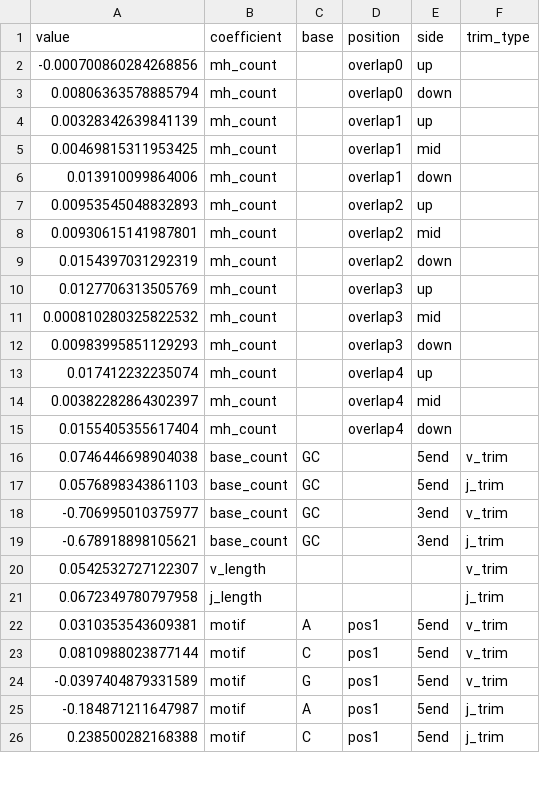
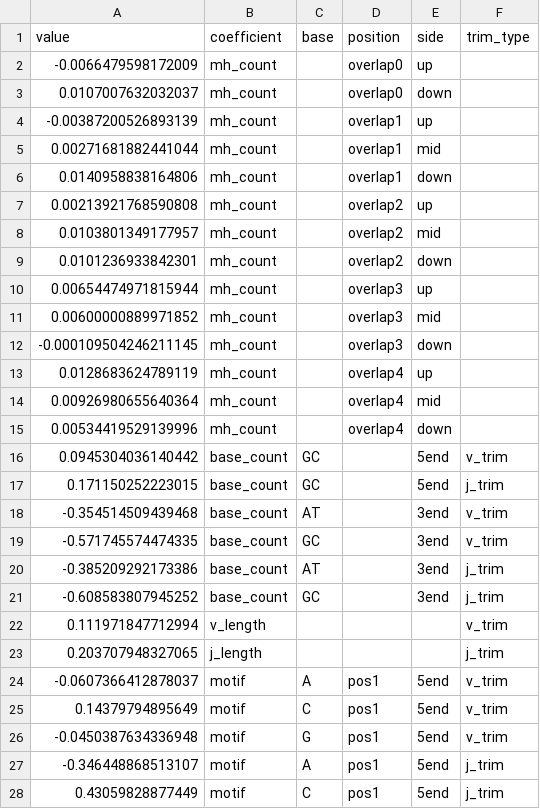
Before and after one commit to magdalenarussell/mechanistic-trimming, a TSV file: plotting_scripts/manuscript_figs/motif_base_count_mh_model_igor_sim_experiment/coefs.tsv, drawn as a sheet; only a part is shown; the diff covers the shown part only.

Commit message:
cleaning up plotting scripts

```diff
--- a/plotting_scripts/manuscript_figs/motif_base_count_mh_model_igor_sim_experiment/coefs.tsv
+++ b/plotting_scripts/manuscript_figs/motif_base_count_mh_model_igor_sim_experiment/coefs.tsv
@@ -1,26 +1,28 @@
 value	coefficient	base	position	side	trim_type
--0.000700860284268856	mh_count	""	overlap0	up	""
-0.00806363578885794	mh_count	""	overlap0	down	""
-0.00328342639841139	mh_count	""	overlap1	up	""
-0.00469815311953425	mh_count	""	overlap1	mid	""
-0.013910099864006	mh_count	""	overlap1	down	""
-0.00953545048832893	mh_count	""	overlap2	up	""
-0.00930615141987801	mh_count	""	overlap2	mid	""
-0.0154397031292319	mh_count	""	overlap2	down	""
-0.0127706313505769	mh_count	""	overlap3	up	""
-0.000810280325822532	mh_count	""	overlap3	mid	""
-0.00983995851129293	mh_count	""	overlap3	down	""
-0.017412232235074	mh_count	""	overlap4	up	""
-0.00382282864302397	mh_count	""	overlap4	mid	""
-0.0155405355617404	mh_count	""	overlap4	down	""
-0.0746446698904038	base_count	GC	""	5end	v_trim
-0.0576898343861103	base_count	GC	""	5end	j_trim
--0.706995010375977	base_count	GC	""	3end	v_trim
--0.678918898105621	base_count	GC	""	3end	j_trim
-0.0542532727122307	v_length	""	""	""	v_trim
-0.0672349780797958	j_length	""	""	""	j_trim
-0.0310353543609381	motif	A	pos1	5end	v_trim
-0.0810988023877144	motif	C	pos1	5end	v_trim
--0.0397404879331589	motif	G	pos1	5end	v_trim
--0.184871211647987	motif	A	pos1	5end	j_trim
-0.238500282168388	motif	C	pos1	5end	j_trim
+-0.0066479598172009	mh_count	""	overlap0	up	""
+0.0107007632032037	mh_count	""	overlap0	down	""
+-0.00387200526893139	mh_count	""	overlap1	up	""
+0.00271681882441044	mh_count	""	overlap1	mid	""
+0.0140958838164806	mh_count	""	overlap1	down	""
+0.00213921768590808	mh_count	""	overlap2	up	""
+0.0103801349177957	mh_count	""	overlap2	mid	""
+0.0101236933842301	mh_count	""	overlap2	down	""
+0.00654474971815944	mh_count	""	overlap3	up	""
+0.00600000889971852	mh_count	""	overlap3	mid	""
+-0.000109504246211145	mh_count	""	overlap3	down	""
+0.0128683624789119	mh_count	""	overlap4	up	""
+0.00926980655640364	mh_count	""	overlap4	mid	""
+0.00534419529139996	mh_count	""	overlap4	down	""
+0.0945304036140442	base_count	GC	""	5end	v_trim
+0.171150252223015	base_count	GC	""	5end	j_trim
+-0.354514509439468	base_count	AT	""	3end	v_trim
+-0.571745574474335	base_count	GC	""	3end	v_trim
+-0.385209292173386	base_count	AT	""	3end	j_trim
+-0.608583807945252	base_count	GC	""	3end	j_trim
+0.111971847712994	v_length	""	""	""	v_trim
+0.203707948327065	j_length	""	""	""	j_trim
+-0.0607366412878037	motif	A	pos1	5end	v_trim
+0.14379794895649	motif	C	pos1	5end	v_trim
+-0.0450387634336948	motif	G	pos1	5end	v_trim
+-0.346448868513107	motif	A	pos1	5end	j_trim
+0.43059828877449	motif	C	pos1	5end	j_trim
```
Also changed, not shown: 2 added rows, 2 removed rows and 17 edited cells elsewhere in this file, 14 other files.
